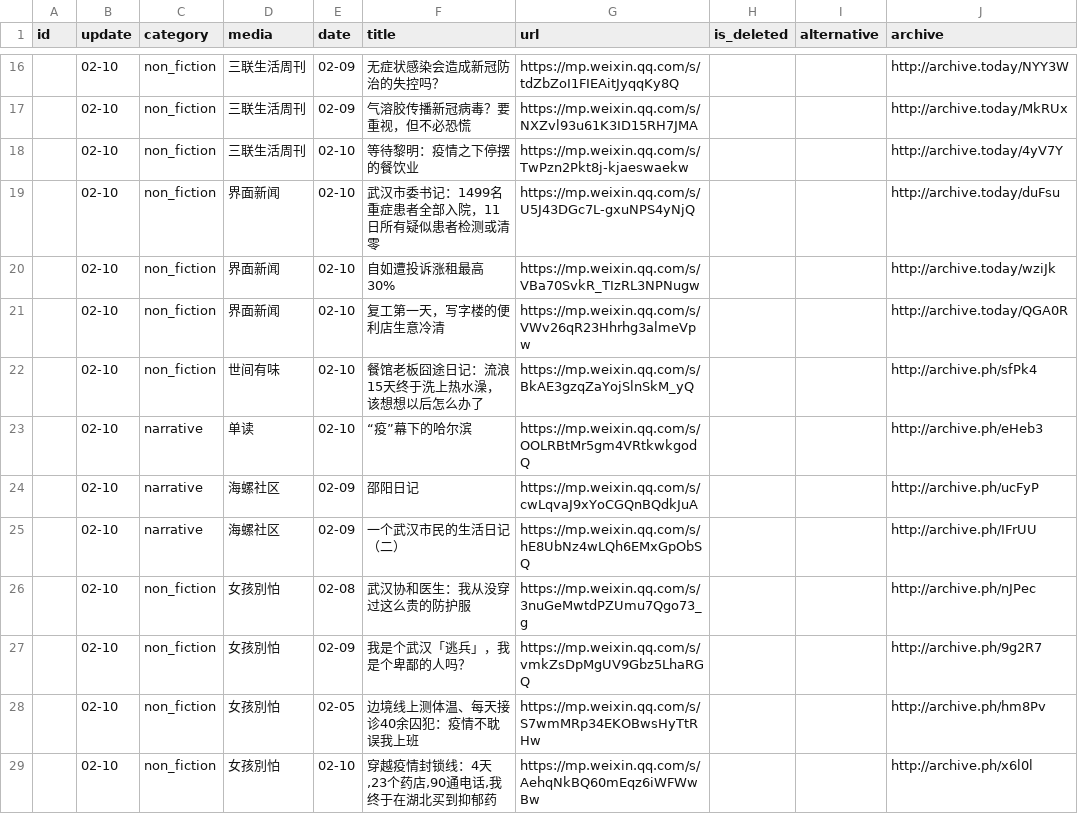
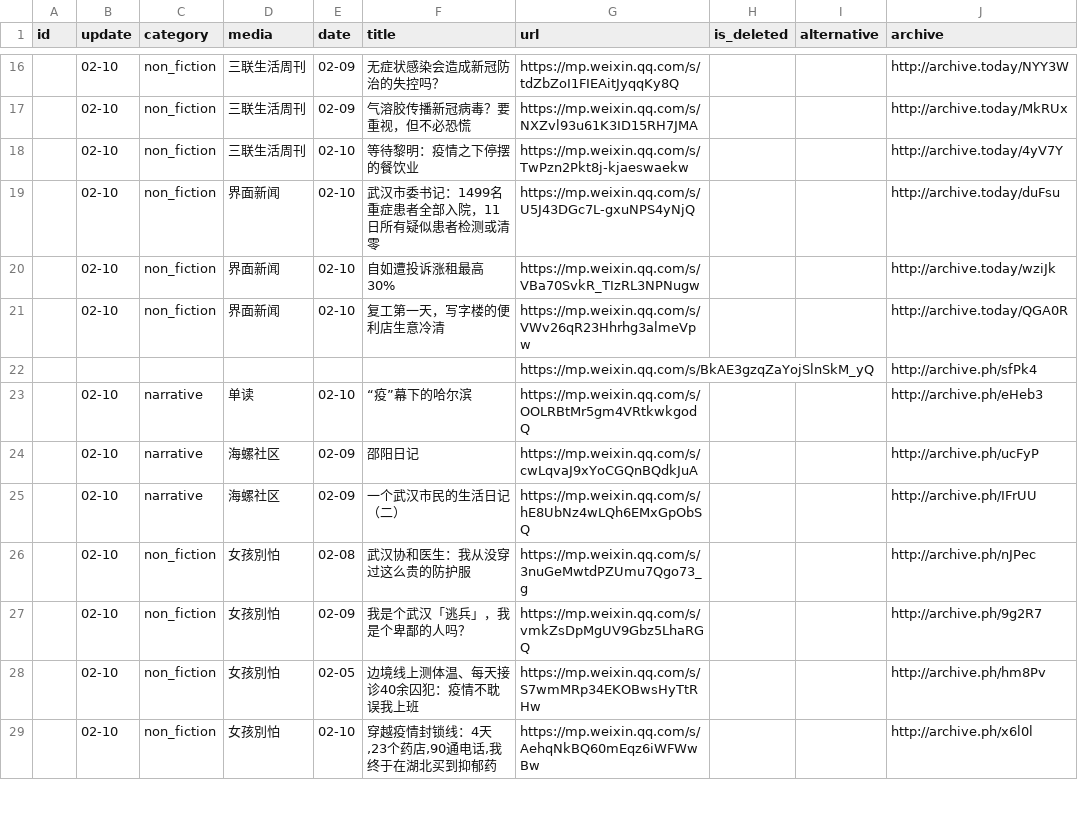
Before and after one commit to flyfire/nCovMemory, a CSV file: data/data.csv, drawn as a sheet; only a part is shown, gaps mark what is left out.

Commit message:
automatic build

```diff
--- a/data/data.csv
+++ b/data/data.csv
@@ -21,3 +21,3 @@ id,update,category,media,date,title,url,is_deleted,alternative,archive
 ,02-10,non_fiction,界面新闻,02-10,复工第一天，写字楼的便利店生意冷清,https://mp.weixin.qq.com/s/VWv26qR23Hhrhg3almeVpw,,,http://archive.today/QGA0R
-,02-10,non_fiction,世间有味,02-10,餐馆老板囧途日记：流浪15天终于洗上热水澡，该想想以后怎么办了,https://mp.weixin.qq.com/s/BkAE3gzqZaYojSlnSkM_yQ,,,http://archive.ph/sfPk4
+,,,,,,https://mp.weixin.qq.com/s/BkAE3gzqZaYojSlnSkM_yQ,,,http://archive.ph/sfPk4
 ,02-10,narrative,单读,02-10,“疫”幕下的哈尔滨,https://mp.weixin.qq.com/s/OOLRBtMr5gm4VRtkwkgodQ,,,http://archive.ph/eHeb3
```
